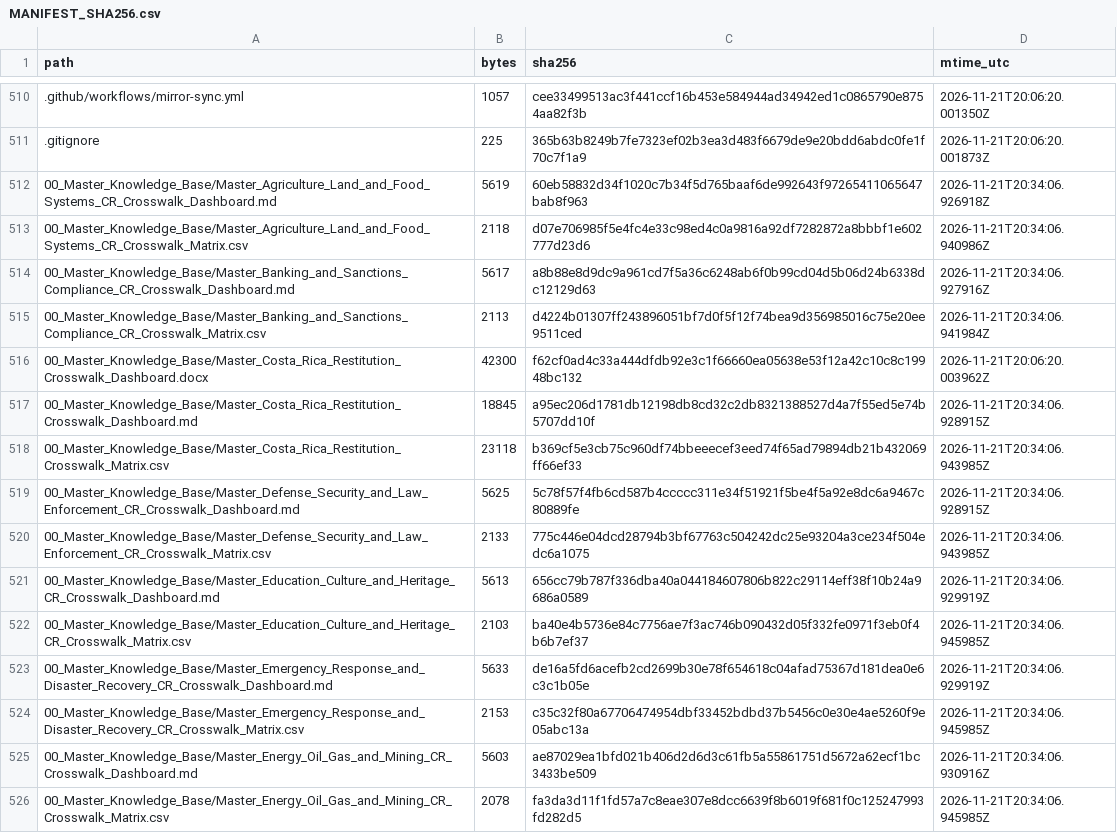
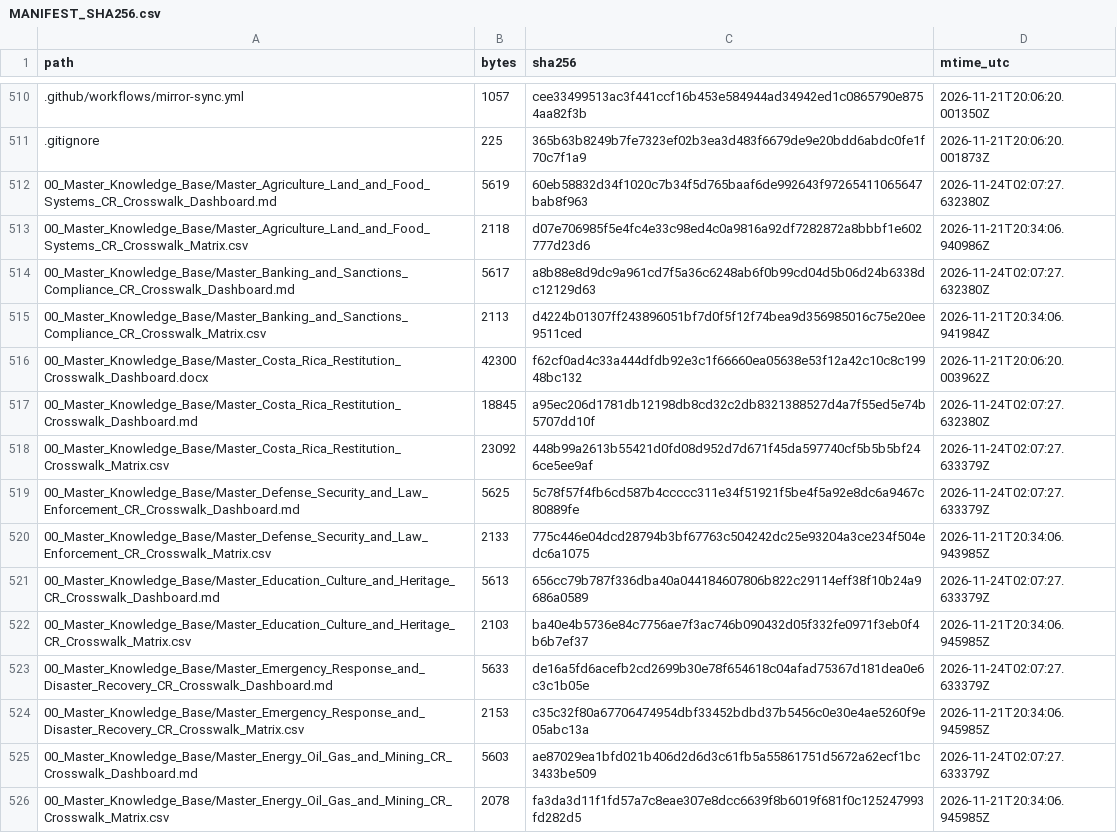
Before and after one commit to GlobalRestitutionAlliance/latam-us-cr-costa-rica-master-litigation, a CSV file: 99_Archives_and_Manifests/MANIFEST_SHA256.csv, drawn as a sheet; only a part is shown, gaps mark what is left out; the diff covers the shown part only.

Commit message:
QA-FIX: normalize citation gates, restore decontamination placeholders, refresh integrity manifests

```diff
--- a/99_Archives_and_Manifests/MANIFEST_SHA256.csv
+++ b/99_Archives_and_Manifests/MANIFEST_SHA256.csv
@@ -511,16 +511,16 @@ path,bytes,sha256,mtime_utc
 .gitignore,225,365b63b8249b7fe7323ef02b3ea3d483f6679de9e20bdd6abdc0fe1f70c7f1a9,2026-11-21T20:06:20.001873Z
-00_Master_Knowledge_Base/Master_Agriculture_Land_and_Food_Systems_CR_Crosswalk_Dashboard.md,5619,60eb58832d34f1020c7b34f5d765baaf6de992643f97265411065647bab8f963,2026-11-21T20:34:06.926918Z
+00_Master_Knowledge_Base/Master_Agriculture_Land_and_Food_Systems_CR_Crosswalk_Dashboard.md,5619,60eb58832d34f1020c7b34f5d765baaf6de992643f97265411065647bab8f963,2026-11-24T02:07:27.632380Z
 00_Master_Knowledge_Base/Master_Agriculture_Land_and_Food_Systems_CR_Crosswalk_Matrix.csv,2118,d07e706985f5e4fc4e33c98ed4c0a9816a92df7282872a8bbbf1e602777d23d6,2026-11-21T20:34:06.940986Z
-00_Master_Knowledge_Base/Master_Banking_and_Sanctions_Compliance_CR_Crosswalk_Dashboard.md,5617,a8b88e8d9dc9a961cd7f5a36c6248ab6f0b99cd04d5b06d24b6338dc12129d63,2026-11-21T20:34:06.927916Z
+00_Master_Knowledge_Base/Master_Banking_and_Sanctions_Compliance_CR_Crosswalk_Dashboard.md,5617,a8b88e8d9dc9a961cd7f5a36c6248ab6f0b99cd04d5b06d24b6338dc12129d63,2026-11-24T02:07:27.632380Z
 00_Master_Knowledge_Base/Master_Banking_and_Sanctions_Compliance_CR_Crosswalk_Matrix.csv,2113,d4224b01307ff243896051bf7d0f5f12f74bea9d356985016c75e20ee9511ced,2026-11-21T20:34:06.941984Z
 00_Master_Knowledge_Base/Master_Costa_Rica_Restitution_Crosswalk_Dashboard.docx,42300,f62cf0ad4c33a444dfdb92e3c1f66660ea05638e53f12a42c10c8c19948bc132,2026-11-21T20:06:20.003962Z
-00_Master_Knowledge_Base/Master_Costa_Rica_Restitution_Crosswalk_Dashboard.md,18845,a95ec206d1781db12198db8cd32c2db8321388527d4a7f55ed5e74b5707dd10f,2026-11-21T20:34:06.928915Z
-00_Master_Knowledge_Base/Master_Costa_Rica_Restitution_Crosswalk_Matrix.csv,23118,b369cf5e3cb75c960df74bbeeecef3eed74f65ad79894db21b432069ff66ef33,2026-11-21T20:34:06.943985Z
-00_Master_Knowledge_Base/Master_Defense_Security_and_Law_Enforcement_CR_Crosswalk_Dashboard.md,5625,5c78f57f4fb6cd587b4ccccc311e34f51921f5be4f5a92e8dc6a9467c80889fe,2026-11-21T20:34:06.928915Z
+00_Master_Knowledge_Base/Master_Costa_Rica_Restitution_Crosswalk_Dashboard.md,18845,a95ec206d1781db12198db8cd32c2db8321388527d4a7f55ed5e74b5707dd10f,2026-11-24T02:07:27.632380Z
+00_Master_Knowledge_Base/Master_Costa_Rica_Restitution_Crosswalk_Matrix.csv,23092,448b99a2613b55421d0fd08d952d7d671f45da597740cf5b5b5bf246ce5ee9af,2026-11-24T02:07:27.633379Z
+00_Master_Knowledge_Base/Master_Defense_Security_and_Law_Enforcement_CR_Crosswalk_Dashboard.md,5625,5c78f57f4fb6cd587b4ccccc311e34f51921f5be4f5a92e8dc6a9467c80889fe,2026-11-24T02:07:27.633379Z
 00_Master_Knowledge_Base/Master_Defense_Security_and_Law_Enforcement_CR_Crosswalk_Matrix.csv,2133,775c446e04dcd28794b3bf67763c504242dc25e93204a3ce234f504edc6a1075,2026-11-21T20:34:06.943985Z
-00_Master_Knowledge_Base/Master_Education_Culture_and_Heritage_CR_Crosswalk_Dashboard.md,5613,656cc79b787f336dba40a044184607806b822c29114eff38f10b24a9686a0589,2026-11-21T20:34:06.929919Z
+00_Master_Knowledge_Base/Master_Education_Culture_and_Heritage_CR_Crosswalk_Dashboard.md,5613,656cc79b787f336dba40a044184607806b822c29114eff38f10b24a9686a0589,2026-11-24T02:07:27.633379Z
 00_Master_Knowledge_Base/Master_Education_Culture_and_Heritage_CR_Crosswalk_Matrix.csv,2103,ba40e4b5736e84c7756ae7f3ac746b090432d05f332fe0971f3eb0f4b6b7ef37,2026-11-21T20:34:06.945985Z
-00_Master_Knowledge_Base/Master_Emergency_Response_and_Disaster_Recovery_CR_Crosswalk_Dashboard.md,5633,de16a5fd6acefb2cd2699b30e78f654618c04afad75367d181dea0e6c3c1b05e,2026-11-21T20:34:06.929919Z
+00_Master_Knowledge_Base/Master_Emergency_Response_and_Disaster_Recovery_CR_Crosswalk_Dashboard.md,5633,de16a5fd6acefb2cd2699b30e78f654618c04afad75367d181dea0e6c3c1b05e,2026-11-24T02:07:27.633379Z
 00_Master_Knowledge_Base/Master_Emergency_Response_and_Disaster_Recovery_CR_Crosswalk_Matrix.csv,2153,c35c32f80a67706474954dbf33452bdbd37b5456c0e30e4ae5260f9e05abc13a,2026-11-21T20:34:06.945985Z
-00_Master_Knowledge_Base/Master_Energy_Oil_Gas_and_Mining_CR_Crosswalk_Dashboard.md,5603,ae87029ea1bfd021b406d2d6d3c61fb5a55861751d5672a62ecf1bc3433be509,2026-11-21T20:34:06.930916Z
+00_Master_Knowledge_Base/Master_Energy_Oil_Gas_and_Mining_CR_Crosswalk_Dashboard.md,5603,ae87029ea1bfd021b406d2d6d3c61fb5a55861751d5672a62ecf1bc3433be509,2026-11-24T02:07:27.633379Z
 00_Master_Knowledge_Base/Master_Energy_Oil_Gas_and_Mining_CR_Crosswalk_Matrix.csv,2078,fa3da3d11f1fd57a7c8eae307e8dcc6639f8b6019f681f0c125247993fd282d5,2026-11-21T20:34:06.945985Z
```
Also changed, not shown: 104 edited cells elsewhere in this file, 1 other file.
